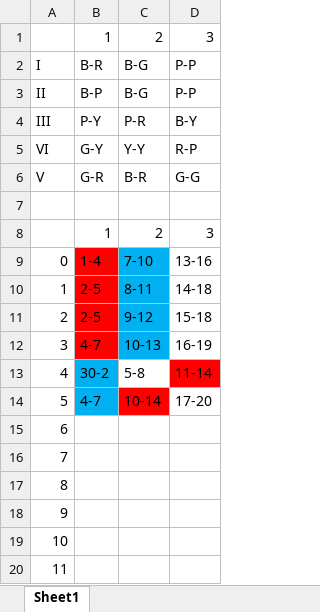
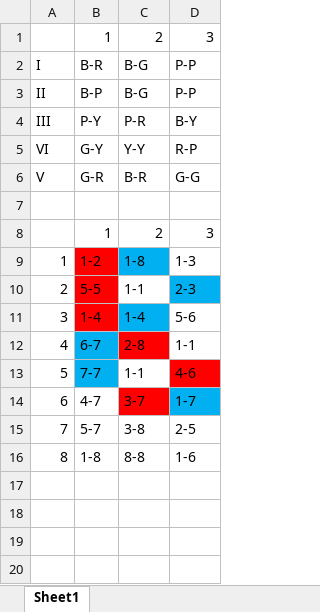
Before and after one commit to cooljohnny3/Instant-Insanity-Project, an Excel workbook: Tracing.xlsx, sheet Sheet1, drawn as a sheet; values as stored, in another font and other column widths than the file's, no borders; removed rows and columns are numbered as before the commit, all else as after; the diff names each change by its address in the sheet, - before the commit and + after, or states it on an @@ line.

```diff
--- a/Tracing.xlsx (sheet Sheet1)
+++ b/Tracing.xlsx (sheet Sheet1)
+row 9: 1 | 1-2 | 1-8 | 1-3
+row 10: 2 | 5-5 | 1-1 | 2-3
@@ column A renumbered between rows 11 and 16 @@
-C11: 7-10
+C11: 1-4
-D11: 13-16
+D11: 5-6
-row 10: 1 | 2-5 | 8-11 | 14-18
-row 11: 2 | 2-5 | 9-12 | 15-18
-row 12: 3 | 4-7 | 10-13 | 16-19
-row 13: 4 | 30-2 | 5-8 | 11-14
+row 12: 4 | 6-7 | 2-8 | 1-1
+row 13: 5 | 7-7 | 1-1 | 4-6
-B14 fill: #00B0F0
+B14 fill: none
-C14: 10-14
+C14: 3-7
-D14: 17-20
+D14: 1-7
-D14 fill: none
+D14 fill: #00B0F0
-B15: (empty)
+B15: 5-7
-C15: (empty)
+C15: 3-8
-D15: (empty)
+D15: 2-5
-B16: (empty)
+B16: 1-8
-C16: (empty)
+C16: 8-8
-D16: (empty)
+D16: 1-6
-row 17: 8
-row 18: 9
-row 19: 10
-row 20: 11
```
Also changed, not shown: 6 other files.
